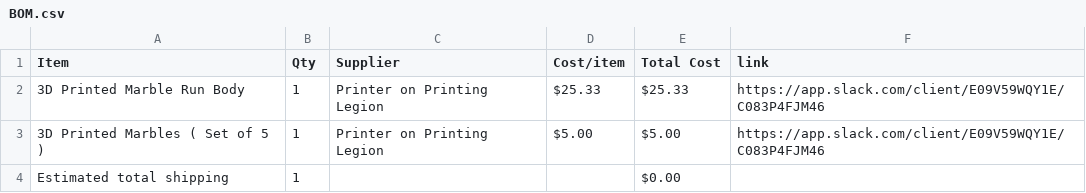
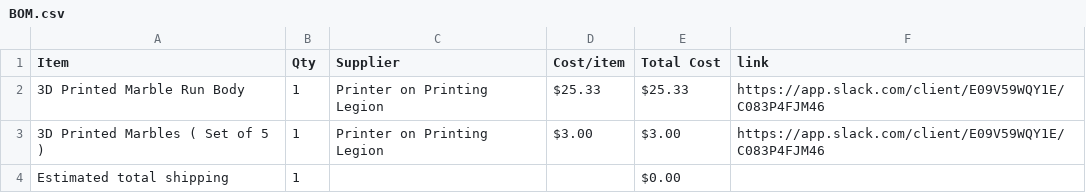
Before and after one commit to Cryptoblade9623/Marble-Run, a CSV file: BOM.csv, drawn as a sheet.

Commit message:
Sync Merbl run from Half Life

```diff
--- a/BOM.csv
+++ b/BOM.csv
@@ -2,3 +2,3 @@ Item,Qty,Supplier,Cost/item,Total Cost,link
 3D Printed Marble Run Body,1,Printer on Printing Legion,$25.33,$25.33,https://app.slack.com/client/E09V59WQY1E/C083P4FJM46
-3D Printed Marbles ( Set of 5 ),1,Printer on Printing Legion,$5.00,$5.00,https://app.slack.com/client/E09V59WQY1E/C083P4FJM46
+3D Printed Marbles ( Set of 5 ),1,Printer on Printing Legion,$3.00,$3.00,https://app.slack.com/client/E09V59WQY1E/C083P4FJM46
 Estimated total shipping,1,,,$0.00,
```
